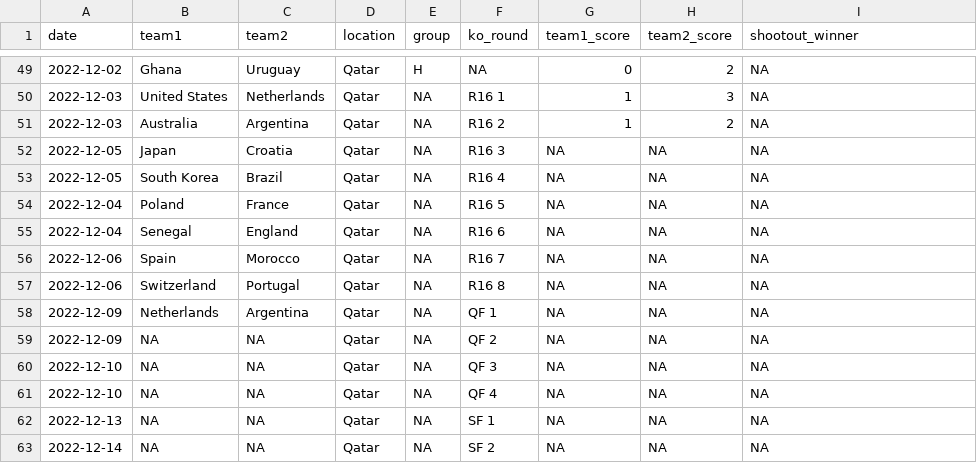
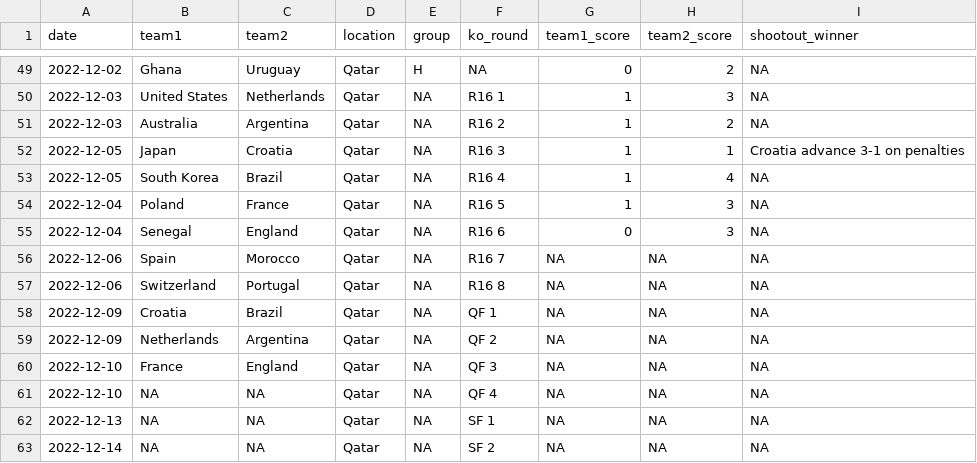
Before and after one commit to lbenz730/world_cup_2022, a CSV file: data/schedule.csv, drawn as a sheet; only a part is shown, gaps mark what is left out.

```diff
--- a/data/schedule.csv
+++ b/data/schedule.csv
@@ -51,11 +51,11 @@ date,team1,team2,location,group,ko_round,team1_score,team2_score,shootout_winner
 2022-12-03,Australia,Argentina,Qatar,NA,R16 2,1,2,NA
-2022-12-05,Japan,Croatia,Qatar,NA,R16 3,NA,NA,NA
-2022-12-05,South Korea,Brazil,Qatar,NA,R16 4,NA,NA,NA
-2022-12-04,Poland,France,Qatar,NA,R16 5,NA,NA,NA
-2022-12-04,Senegal,England,Qatar,NA,R16 6,NA,NA,NA
+2022-12-05,Japan,Croatia,Qatar,NA,R16 3,1,1,Croatia advance 3-1 on penalties
+2022-12-05,South Korea,Brazil,Qatar,NA,R16 4,1,4,NA
+2022-12-04,Poland,France,Qatar,NA,R16 5,1,3,NA
+2022-12-04,Senegal,England,Qatar,NA,R16 6,0,3,NA
 2022-12-06,Spain,Morocco,Qatar,NA,R16 7,NA,NA,NA
 2022-12-06,Switzerland,Portugal,Qatar,NA,R16 8,NA,NA,NA
-2022-12-09,Netherlands,Argentina,Qatar,NA,QF 1,NA,NA,NA
-2022-12-09,NA,NA,Qatar,NA,QF 2,NA,NA,NA
-2022-12-10,NA,NA,Qatar,NA,QF 3,NA,NA,NA
+2022-12-09,Croatia,Brazil,Qatar,NA,QF 1,NA,NA,NA
+2022-12-09,Netherlands,Argentina,Qatar,NA,QF 2,NA,NA,NA
+2022-12-10,France,England,Qatar,NA,QF 3,NA,NA,NA
 2022-12-10,NA,NA,Qatar,NA,QF 4,NA,NA,NA
```
Also changed, not shown: predictions/history.csv, predictions/sim_results.csv, 25 other files.
